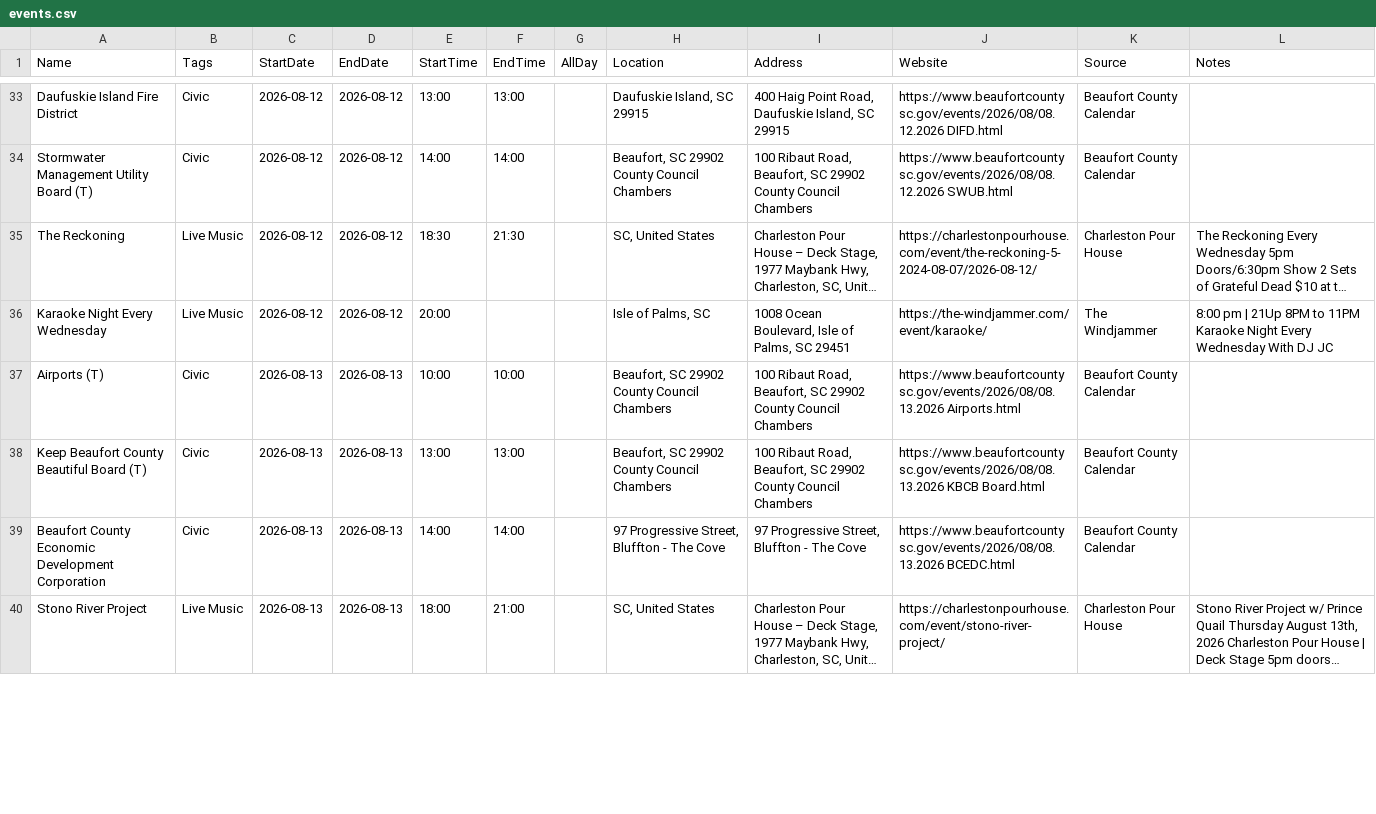
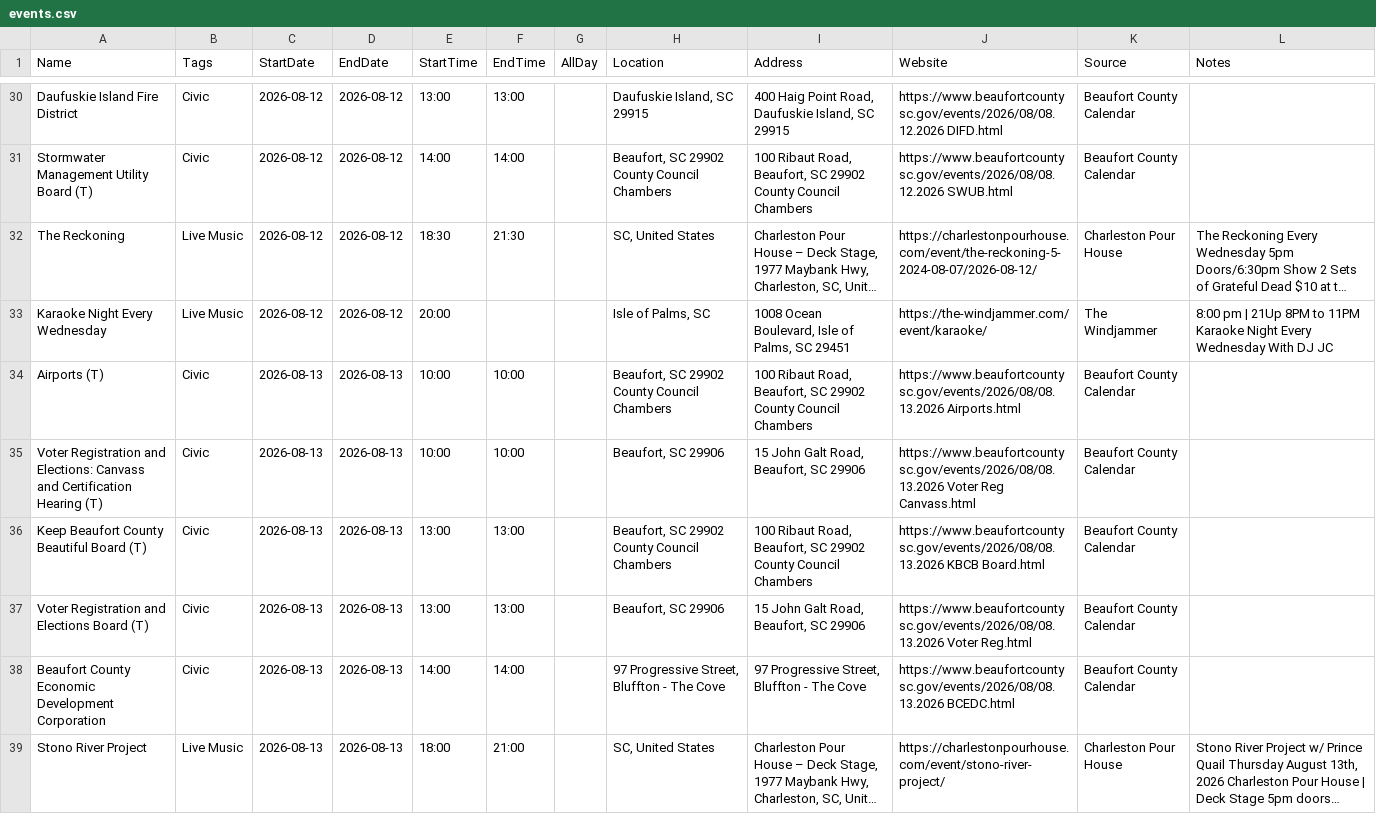
Before and after one commit to kmcurry/port-royal-sounder, a CSV file: data/events.csv, drawn as a sheet; only a part is shown, gaps mark what is left out; long unchanged cells end in …; the diff covers the shown part only; the diff names each change by its address in the sheet, - before the commit and + after, or states it on an @@ line.

```diff
--- a/data/events.csv
+++ b/data/events.csv
+row 35: Voter Registration and Elections: Canvass and Certification Hearing (T) | Civic | 2026-08-13 | 2026-08-13 | 10:00 | 10:00 |  | Beaufort, SC 29906 | 15 John Galt Road, Beaufort, SC 29906 | https://www.beaufortcountysc.gov/events/2026/08/08.13.2026 Voter Reg Canvass.html | Beaufort County Calendar
+row 37: Voter Registration and Elections Board (T) | Civic | 2026-08-13 | 2026-08-13 | 13:00 | 13:00 |  | Beaufort, SC 29906 | 15 John Galt Road, Beaufort, SC 29906 | https://www.beaufortcountysc.gov/events/2026/08/08.13.2026 Voter Reg.html | Beaufort County Calendar
```
Also changed, not shown: 3 added rows, 5 removed rows and 5 edited cells elsewhere in this file, 3 other files.
